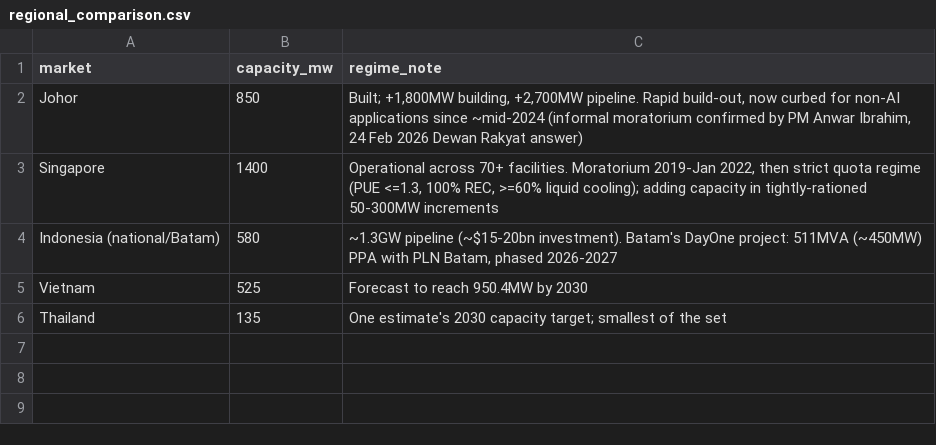
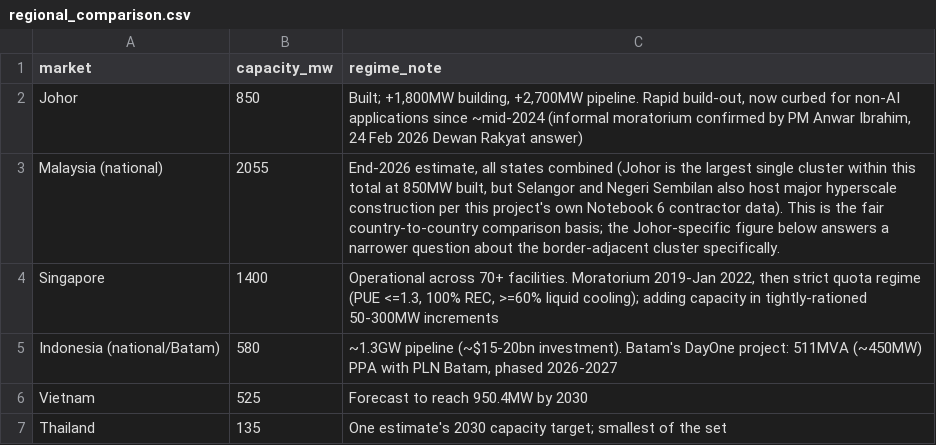
Before and after one commit to ooi-darren/malaysia-ai-data-centre-boom, a CSV file: data/processed/regional_comparison.csv, drawn as a sheet.

Commit message:
Fix a real scope gap: Johor is not the whole of Malaysia's DC boom
Darren asked directly whether Malaysia's data centre activity is
Johor-only. Checking this project's own Notebook 6 contractor data
confirmed it isn't: Selangor (Elmina, Bandar Serendah) and Negeri
Sembilan (Port Dickson) account for roughly two-thirds of the
confirmed contractor-dollar value, not Johor.

This exposed a real problem in Notebook 11's regional comparison,
which used Johor's capacity (850MW) as Malaysia's stand-in against
Singapore, Indonesia, Vietnam, and Thailand. That understated
Malaysia's actual position: the country's national total (est.
2,055MW by end-2026) already exceeds Singapore's ~1.4GW, even though
Johor alone does not. Added Malaysia's national figure to the
comparison, rebuilt the chart, and rewrote Notebook 11 to state both
the Johor-specific and national comparisons explicitly, rather than
letting Johor implicitly stand in for the whole country. Added a
pointer in Notebook 1 and documented the correction in the README's
Methodology and Key Findings sections.

```diff
--- a/data/processed/regional_comparison.csv
+++ b/data/processed/regional_comparison.csv
@@ -2,2 +2,3 @@ market,capacity_mw,regime_note
 Johor,850,"Built; +1,800MW building, +2,700MW pipeline. Rapid build-out, now curbed for non-AI applications since ~mid-2024 (informal moratorium confirmed by PM Anwar Ibrahim, 24 Feb 2026 Dewan Rakyat answer)"
+Malaysia (national),2055,"End-2026 estimate, all states combined (Johor is the largest single cluster within this total at 850MW built, but Selangor and Negeri Sembilan also host major hyperscale construction per this project's own Notebook 6 contractor data). This is the fair country-to-country comparison basis; the Johor-specific figure below answers a narrower question about the border-adjacent cluster specifically."
 Singapore,1400,"Operational across 70+ facilities. Moratorium 2019-Jan 2022, then strict quota regime (PUE <=1.3, 100% REC, >=60% liquid cooling); adding capacity in tightly-rationed 50-300MW increments"
```
Also changed, not shown: 5 other files.
